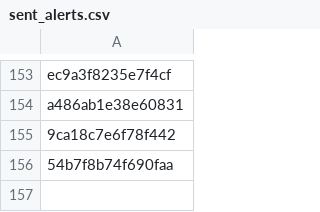
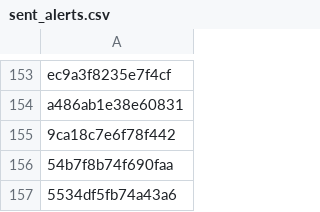
Before and after one commit to PharmakonSpace/IndeedPharma, a CSV file: sent_alerts.csv, drawn as a sheet; only a part is shown, gaps mark what is left out.

```diff
--- a/sent_alerts.csv
+++ b/sent_alerts.csv
@@ -156 +156,2 @@ a486ab1e38e60831
 54b7f8b74f690faa
+5534df5fb74a43a6
```
Also changed, not shown: 1 other file.
